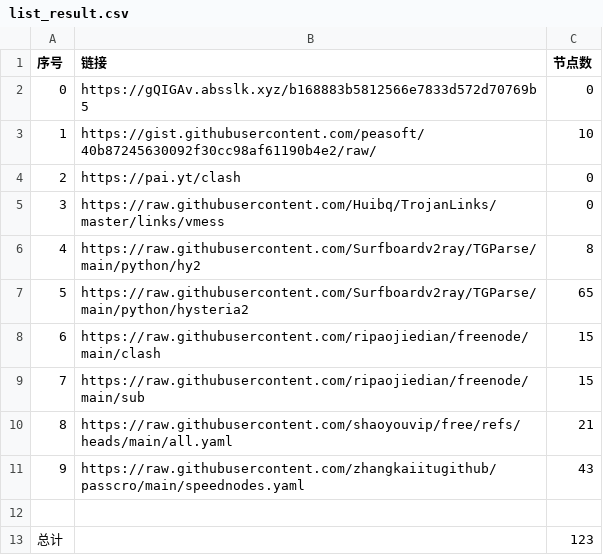
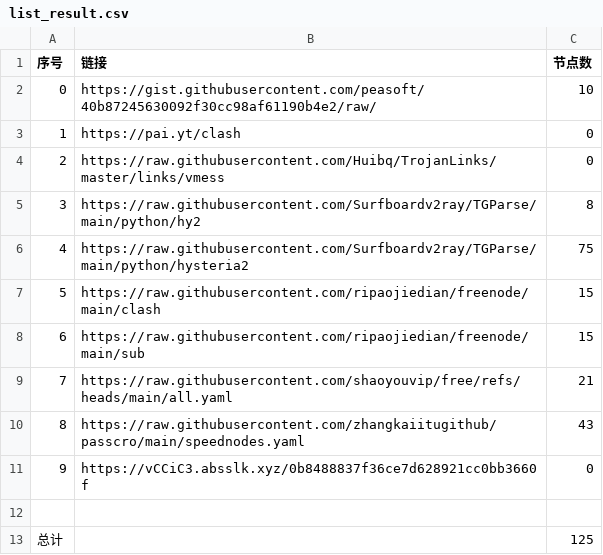
Before and after one commit to san-0595/NoMoreWalls, a CSV file: list_result.csv, drawn as a sheet; removed rows and columns are numbered as before the commit, all else as after; the diff names each change by its address in the sheet, - before the commit and + after, or states it on an @@ line.

```diff
--- a/list_result.csv
+++ b/list_result.csv
-row 2: 0 | https://gQIGAv.absslk.xyz/b168883b5812566e7833d572d70769b5 | 0
@@ column A (序号) renumbered between rows 2 and 10 @@
-C6 (节点数): 65
+C6 (节点数): 75
+row 11: 9 | https://vCCiC3.absslk.xyz/0b8488837f36ce7d628921cc0bb3660f | 0
-C13 (节点数): 123
+C13 (节点数): 125
```
Also changed, not shown: 8 other files.
